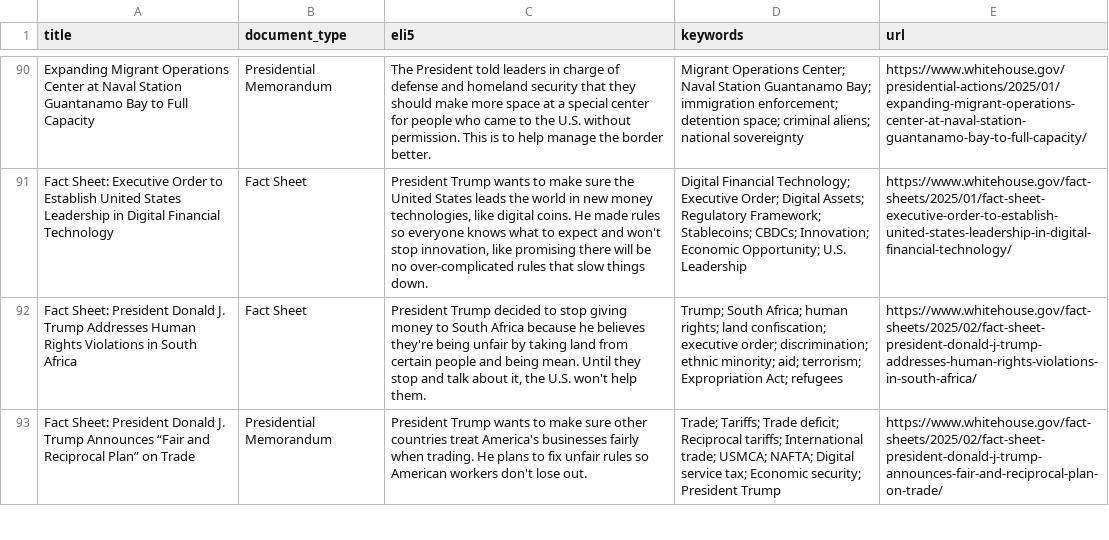
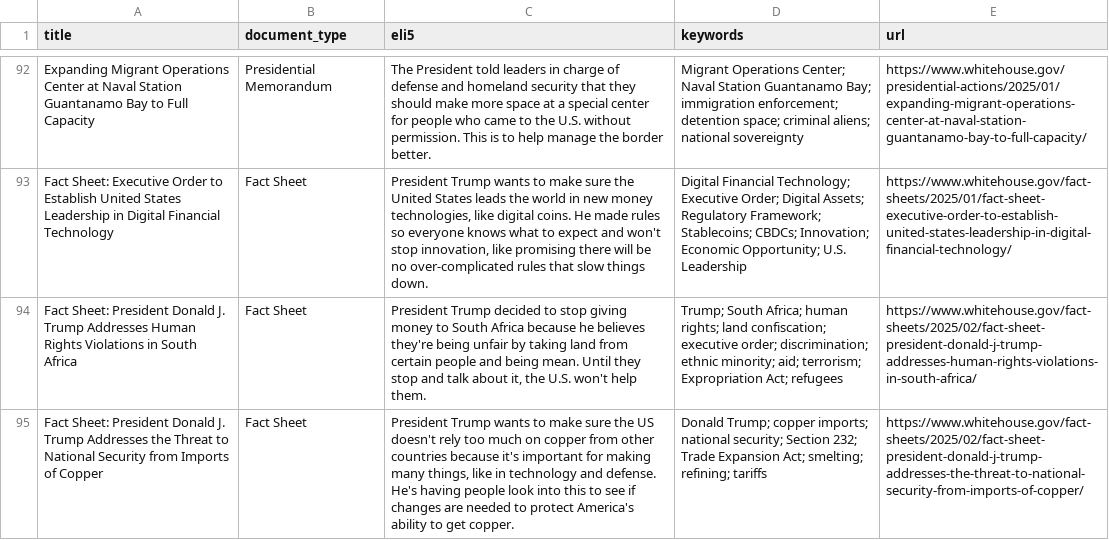
Before and after one commit to mjbommar/wh-pa, a CSV file: pages.csv, drawn as a sheet; only a part is shown, gaps mark what is left out; the shorter side is filled out with more unchanged rows; the diff covers the shown part only; the diff names each change by its address in the sheet, - before the commit and + after, or states it on an @@ line.

```diff
--- a/pages.csv
+++ b/pages.csv
+row 95: Fact Sheet: President Donald J. Trump Addresses the Threat to National Security from Imports of Copper | Fact Sheet | President Trump wants to make sure the US doesn't rely too much on copper from other countries because it's important for making many things, like in technology and defense. He's having people look into this to see if changes are needed to protect America's ability to get copper. | Donald Trump; copper imports; national security; Section 232; Trade Expansion Act; smelting; refining; tariffs | https://www.whitehouse.gov/fact-sheets/2025/02/fact-sheet-president-donald-j-trump-addresses-the-threat-to-national-security-from-imports-of-copper/
```
Also changed, not shown: 5 added rows elsewhere in this file, 18 other files.
